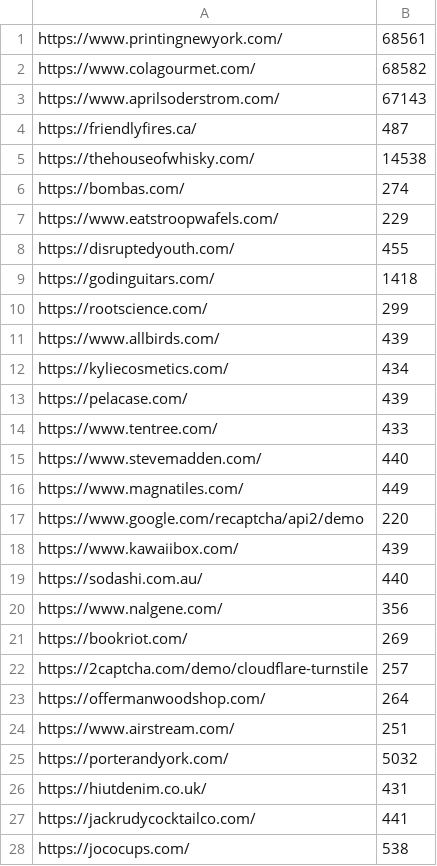
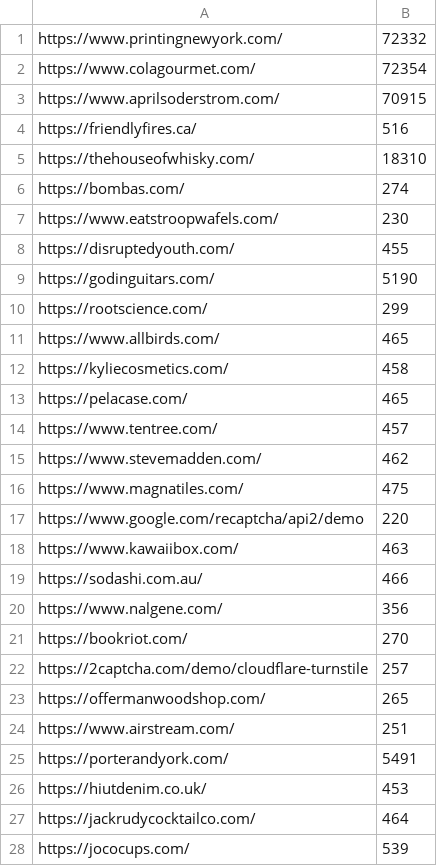
Before and after one commit to loriscn12/scripts, a CSV file: failed_websites.csv, drawn as a sheet; only a part is shown; the diff covers the shown part only.

```diff
--- a/failed_websites.csv
+++ b/failed_websites.csv
@@ -1,28 +1,28 @@
-https://www.printingnewyork.com/,68561
-https://www.colagourmet.com/,68582
-https://www.aprilsoderstrom.com/,67143
-https://friendlyfires.ca/,487
-https://thehouseofwhisky.com/,14538
+https://www.printingnewyork.com/,72332
+https://www.colagourmet.com/,72354
+https://www.aprilsoderstrom.com/,70915
+https://friendlyfires.ca/,516
+https://thehouseofwhisky.com/,18310
 https://bombas.com/,274
-https://www.eatstroopwafels.com/,229
+https://www.eatstroopwafels.com/,230
 https://disruptedyouth.com/,455
-https://godinguitars.com/,1418
+https://godinguitars.com/,5190
 https://rootscience.com/,299
-https://www.allbirds.com/,439
-https://kyliecosmetics.com/,434
-https://pelacase.com/,439
-https://www.tentree.com/,433
-https://www.stevemadden.com/,440
-https://www.magnatiles.com/,449
+https://www.allbirds.com/,465
+https://kyliecosmetics.com/,458
+https://pelacase.com/,465
+https://www.tentree.com/,457
+https://www.stevemadden.com/,462
+https://www.magnatiles.com/,475
 https://www.google.com/recaptcha/api2/demo,220
-https://www.kawaiibox.com/,439
-https://sodashi.com.au/,440
+https://www.kawaiibox.com/,463
+https://sodashi.com.au/,466
 https://www.nalgene.com/,356
-https://bookriot.com/,269
+https://bookriot.com/,270
 https://2captcha.com/demo/cloudflare-turnstile,257
-https://offermanwoodshop.com/,264
+https://offermanwoodshop.com/,265
 https://www.airstream.com/,251
-https://porterandyork.com/,5032
-https://hiutdenim.co.uk/,431
-https://jackrudycocktailco.com/,441
-https://jococups.com/,538
+https://porterandyork.com/,5491
+https://hiutdenim.co.uk/,453
+https://jackrudycocktailco.com/,464
+https://jococups.com/,539
```
Also changed, not shown: 3 edited cells elsewhere in this file, 2 other files.
